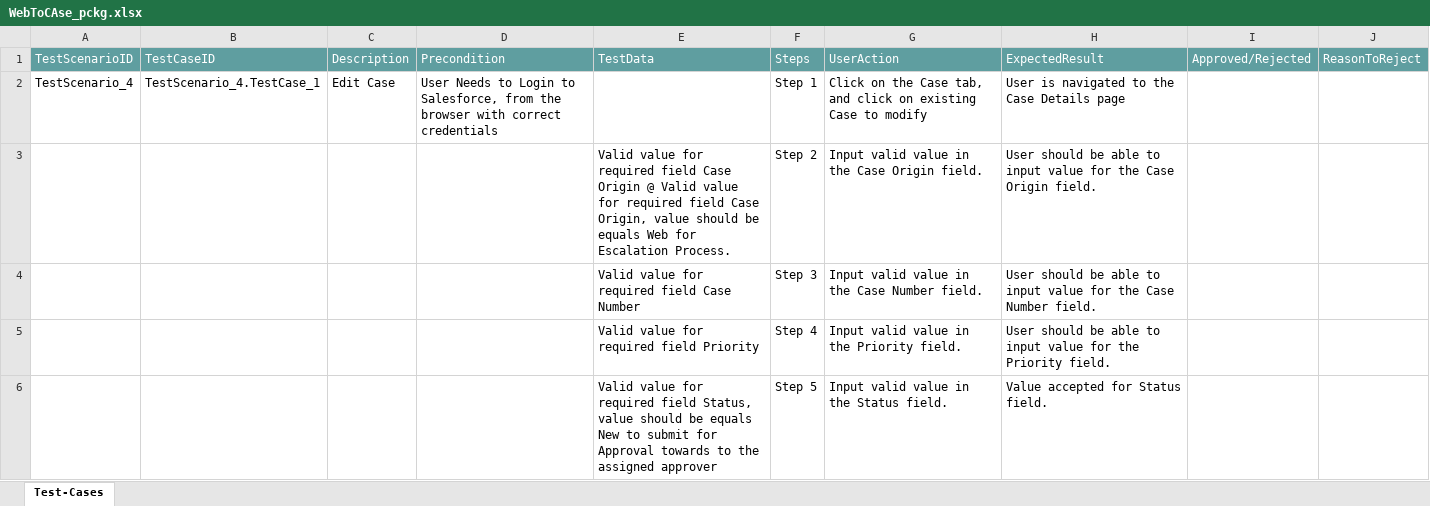
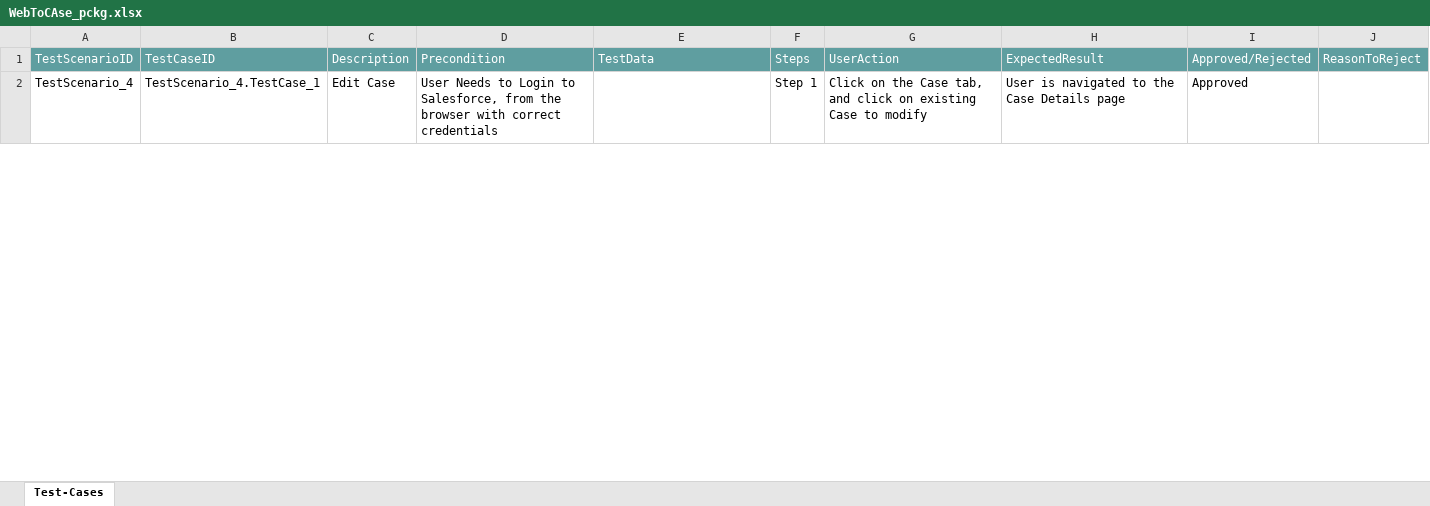
Before and after one commit to ShaikMohamedIrfan/TestAtif, an Excel workbook: WebToCAse_pckg.xlsx, sheet Test-Cases, drawn as a sheet; only a part is shown; values as stored, in another font and other column widths than the file's, no borders; table styles not drawn; the diff covers the shown part only; the diff names each change by its address in the sheet, - before the commit and + after, or states it on an @@ line.

Commit message:
Update WebToCAse_pckg.xlsx

```diff
--- a/WebToCAse_pckg.xlsx (sheet Test-Cases)
+++ b/WebToCAse_pckg.xlsx (sheet Test-Cases)
-I2: (empty)
+I2: Approved
@@ row 3 hidden:  |  |  |  | Valid value for required field Case Origin @ Valid value for required field Case Origin, value should be equals Web for Escalation Process. | Step 2 | Input valid value in the Case Origin field. | User should be able to input value for the Case Origin field. @@
@@ row 4 hidden:  |  |  |  | Valid value for required field Case Number | Step 3 | Input valid value in the Case Number field. | User should be able to input value for the Case Number field. @@
@@ row 5 hidden:  |  |  |  | Valid value for required field Priority | Step 4 | Input valid value in the Priority field. | User should be able to input value for the Priority field. @@
@@ row 6 hidden:  |  |  |  | Valid value for required field Status, value should be equals New to submit for Approval towards to the assigned approver | Step 5 | Input valid value in the Status field. | Value accepted for Status field. @@
```
Also changed, not shown: 13 hidden or unhidden rows and 1 edited cell elsewhere in this sheet.
